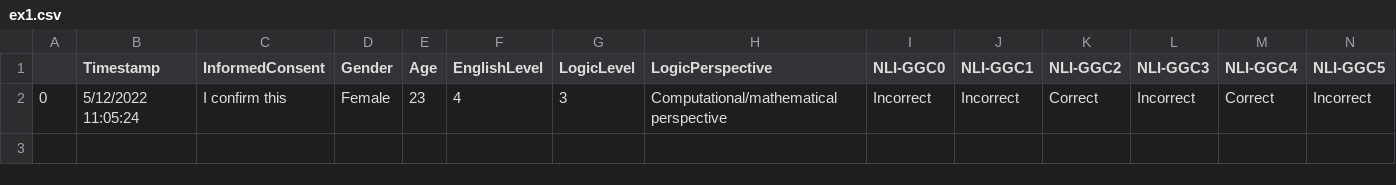
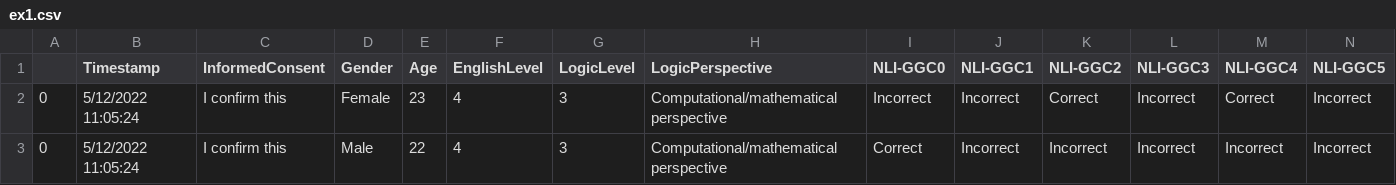
Before and after one commit to ElzevanderWerf/LoLa, a CSV file: exp2/results/CSVs/ex1.csv, drawn as a sheet; only a part is shown; rows hold the shown columns only; the diff names each change by its address in the sheet, - before the commit and + after, or states it on an @@ line.

```diff
--- a/exp2/results/CSVs/ex1.csv
+++ b/exp2/results/CSVs/ex1.csv
+row 3: 0 | 5/12/2022 11:05:24 | I confirm this | Male | 22 | 4 | 3 | Computational/mathematical perspective | Correct | Incorrect | Incorrect | Incorrect | Incorrect | Incorrect
```
